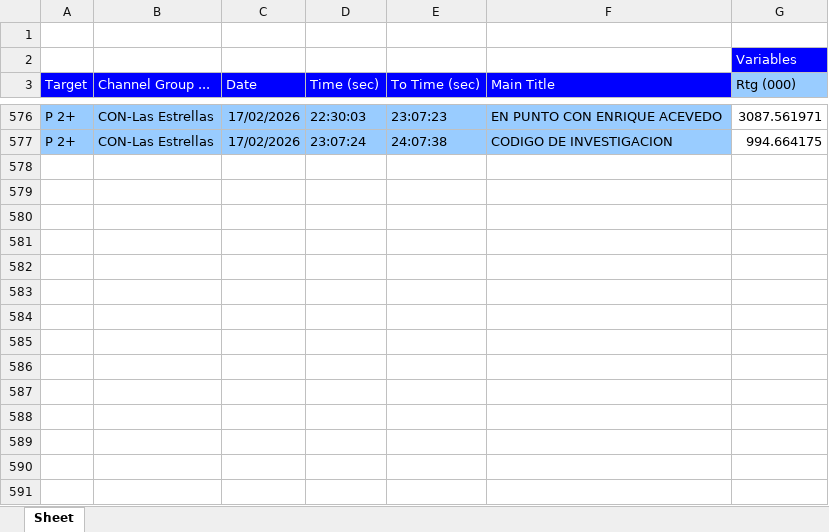
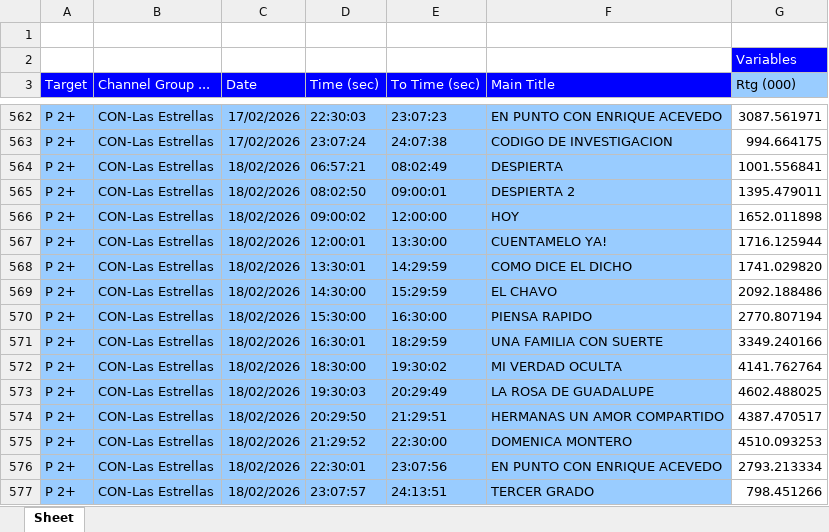
Before and after one commit to moonkey1995/Seguimiento-LE, an Excel workbook: Programmes Seguimiento LE_2.xlsx, sheet Sheet, drawn as a sheet; only a part is shown, gaps mark what is left out; values as stored, in another font and other column widths than the file's, no borders; the diff covers the shown part only; the diff names each change by its address in the sheet, - before the commit and + after, or states it on an @@ line.

```diff
--- a/Programmes Seguimiento LE_2.xlsx (sheet Sheet)
+++ b/Programmes Seguimiento LE_2.xlsx (sheet Sheet)
+row 564: P 2+ | CON-Las Estrellas | 18/02/2026 | 06:57:21 | 08:02:49 | DESPIERTA | 1001.556841
+row 565: P 2+ | CON-Las Estrellas | 18/02/2026 | 08:02:50 | 09:00:01 | DESPIERTA 2 | 1395.479011
+row 566: P 2+ | CON-Las Estrellas | 18/02/2026 | 09:00:02 | 12:00:00 | HOY | 1652.011898
+row 567: P 2+ | CON-Las Estrellas | 18/02/2026 | 12:00:01 | 13:30:00 | CUENTAMELO YA! | 1716.125944
+row 568: P 2+ | CON-Las Estrellas | 18/02/2026 | 13:30:01 | 14:29:59 | COMO DICE EL DICHO | 1741.029820
+row 569: P 2+ | CON-Las Estrellas | 18/02/2026 | 14:30:00 | 15:29:59 | EL CHAVO | 2092.188486
+row 570: P 2+ | CON-Las Estrellas | 18/02/2026 | 15:30:00 | 16:30:00 | PIENSA RAPIDO | 2770.807194
+row 571: P 2+ | CON-Las Estrellas | 18/02/2026 | 16:30:01 | 18:29:59 | UNA FAMILIA CON SUERTE | 3349.240166
+row 572: P 2+ | CON-Las Estrellas | 18/02/2026 | 18:30:00 | 19:30:02 | MI VERDAD OCULTA | 4141.762764
+row 573: P 2+ | CON-Las Estrellas | 18/02/2026 | 19:30:03 | 20:29:49 | LA ROSA DE GUADALUPE | 4602.488025
+row 574: P 2+ | CON-Las Estrellas | 18/02/2026 | 20:29:50 | 21:29:51 | HERMANAS UN AMOR COMPARTIDO | 4387.470517
+row 575: P 2+ | CON-Las Estrellas | 18/02/2026 | 21:29:52 | 22:30:00 | DOMENICA MONTERO | 4510.093253
+row 576: P 2+ | CON-Las Estrellas | 18/02/2026 | 22:30:01 | 23:07:56 | EN PUNTO CON ENRIQUE ACEVEDO | 2793.213334
+row 577: P 2+ | CON-Las Estrellas | 18/02/2026 | 23:07:57 | 24:13:51 | TERCER GRADO | 798.451266
```
Also changed, not shown: 14 removed rows elsewhere in this sheet, 1 other file.
